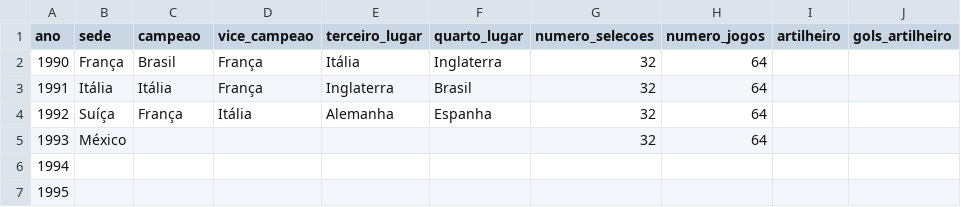
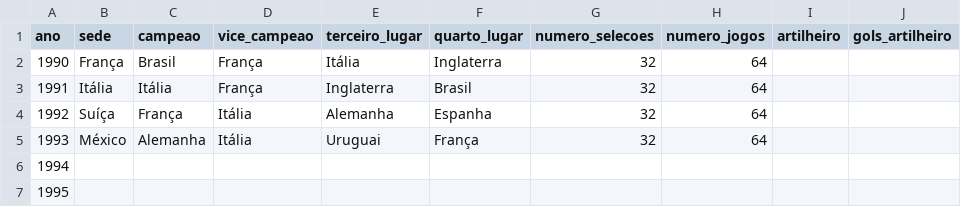
Before and after one commit to murilosoriano5-lgtm/copas-mundo-historico, a CSV file: data/edicoes.csv, drawn as a sheet; only a part is shown; the diff names each change by its address in the sheet, - before the commit and + after, or states it on an @@ line.

```diff
--- a/data/edicoes.csv
+++ b/data/edicoes.csv
-C5 (campeao): (empty)
+C5 (campeao): Alemanha
-D5 (vice_campeao): (empty)
+D5 (vice_campeao): Itália
-E5 (terceiro_lugar): (empty)
+E5 (terceiro_lugar): Uruguai
-F5 (quarto_lugar): (empty)
+F5 (quarto_lugar): França
```
Also changed, not shown: data/jogos.csv, data/ranking_historico.csv, 1 other file.
